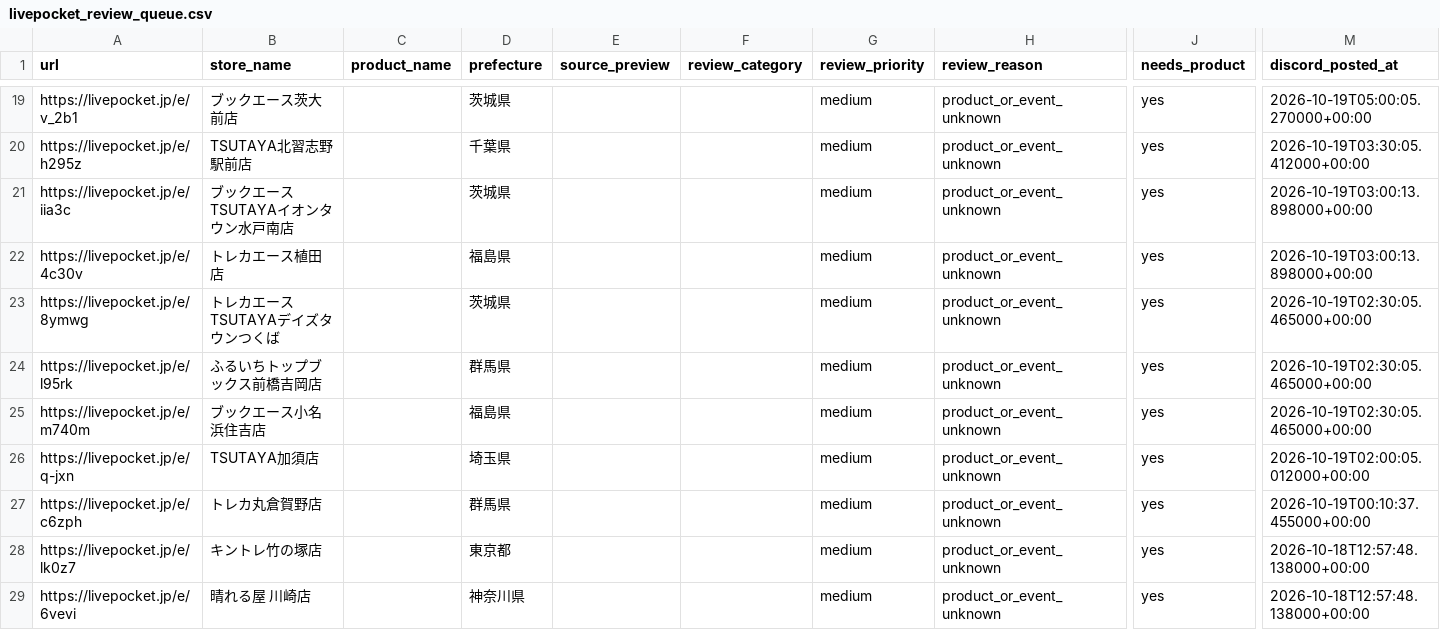
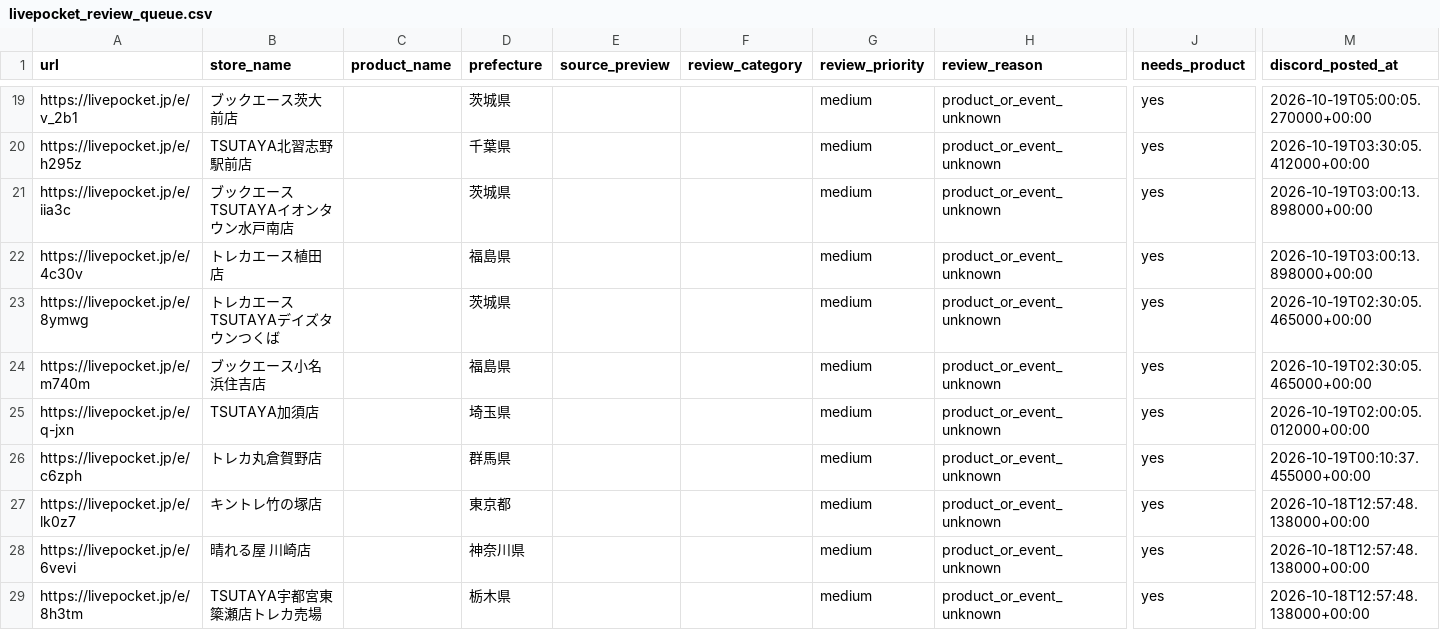
Before and after one commit to ttttt-9554/pokeca-map, a CSV file: livepocket_review_queue.csv, drawn as a sheet; only a part is shown, gaps mark what is left out; the shorter side is filled out with more unchanged rows; rows hold the shown columns only; the diff names each change by its address in the sheet, - before the commit and + after, or states it on an @@ line.

```diff
--- a/livepocket_review_queue.csv
+++ b/livepocket_review_queue.csv
-row 24: https://livepocket.jp/e/l95rk | ふるいちトップブックス前橋吉岡店 |  | 群馬県 |  |  | medium | product_or_event_unknown | yes | 2026-10-19T02:30:05.465000+00:00
```
Also changed, not shown: livepocket_content_checks.csv, livepocket_deadline_sources.csv, 2 other files.
